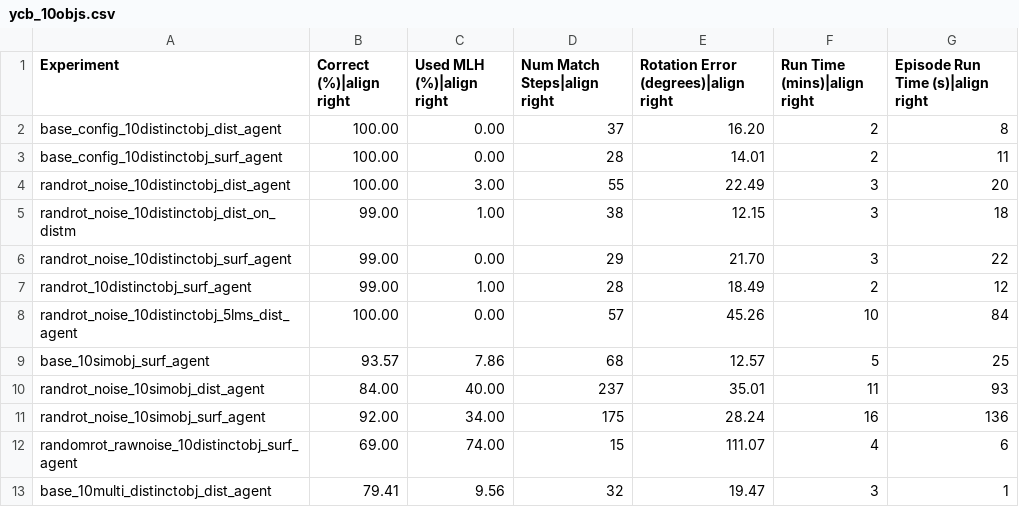
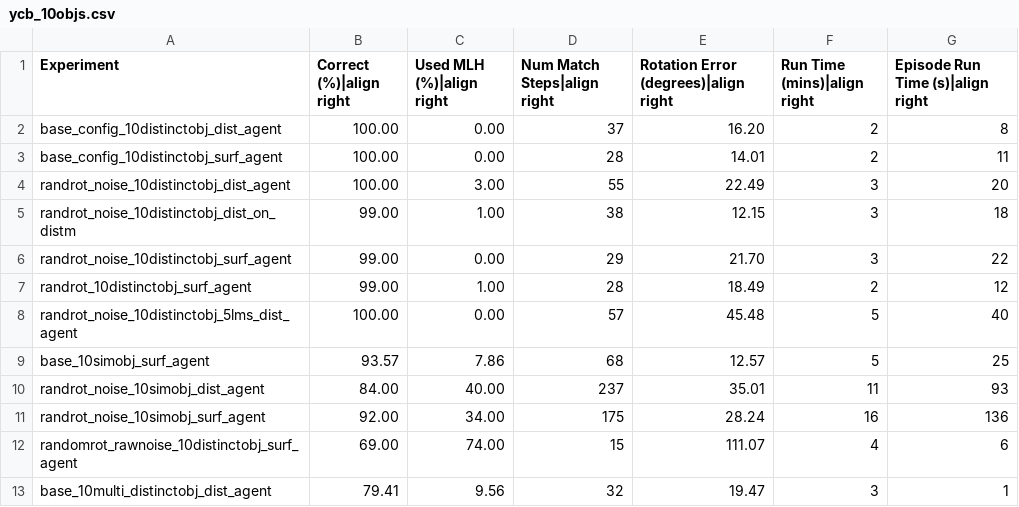
Before and after one commit to thousandbrainsproject/tbp.monty, a CSV file: benchmarks/results/ycb_10objs.csv, drawn as a sheet.

Commit message:
docs: revert merge error

```diff
--- a/benchmarks/results/ycb_10objs.csv
+++ b/benchmarks/results/ycb_10objs.csv
@@ -7,3 +7,3 @@ randrot_noise_10distinctobj_surf_agent,99.00,0.00,29,21.70,3,22
 randrot_10distinctobj_surf_agent,99.00,1.00,28,18.49,2,12
-randrot_noise_10distinctobj_5lms_dist_agent,100.00,0.00,57,45.26,10,84
+randrot_noise_10distinctobj_5lms_dist_agent,100.00,0.00,57,45.48,5,40
 base_10simobj_surf_agent,93.57,7.86,68,12.57,5,25
```
